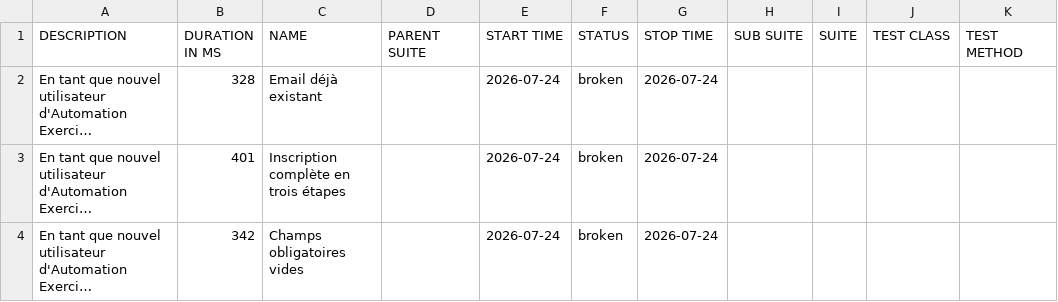
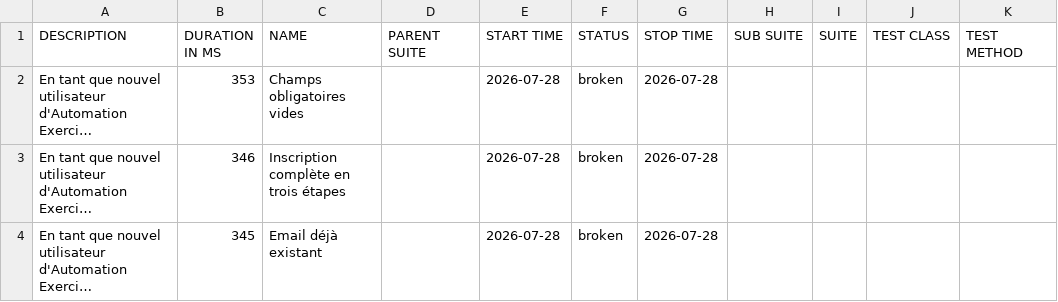
Before and after one commit to sben-ali01/formation_playwright_bdd, a CSV file: data/suites.csv, drawn as a sheet; long unchanged cells end in …; the diff names each change by its address in the sheet, - before the commit and + after, or states it on an @@ line.

```diff
--- a/data/suites.csv
+++ b/data/suites.csv
-B2 (DURATION IN MS): 328
+B2 (DURATION IN MS): 353
-C2 (NAME): Email déjà existant
+C2 (NAME): Champs obligatoires vides
-E2:E4 (START TIME): 2026-07-24
+E2:E4 (START TIME): 2026-07-28
-G2:G4 (STOP TIME): 2026-07-24
+G2:G4 (STOP TIME): 2026-07-28
-B3 (DURATION IN MS): 401
+B3 (DURATION IN MS): 346
-B4 (DURATION IN MS): 342
+B4 (DURATION IN MS): 345
-C4 (NAME): Champs obligatoires vides
+C4 (NAME): Email déjà existant
```
Also changed, not shown: 24 other files.
